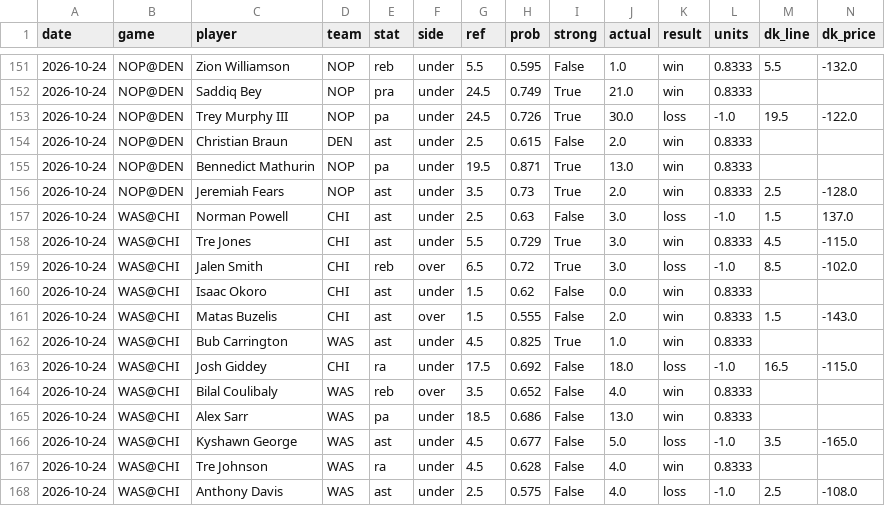
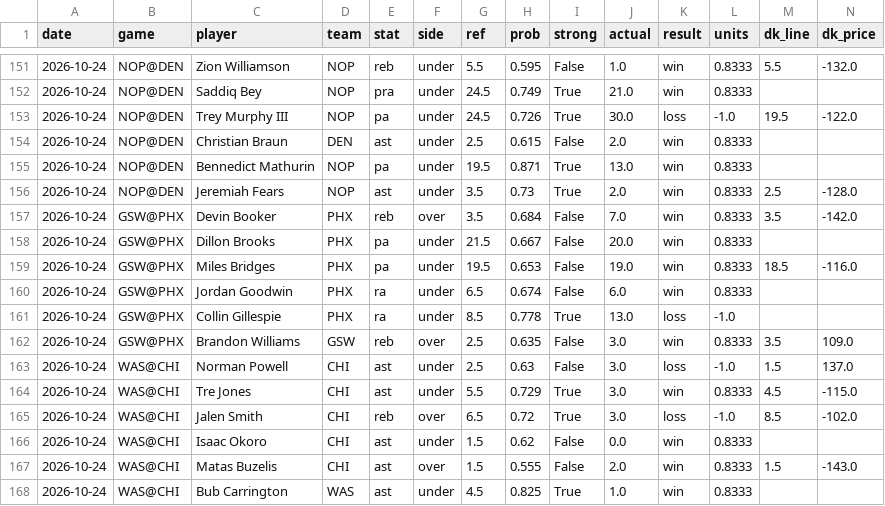
Before and after one commit to mikehollandwork-source/NBA, a CSV file: reports/live/record.csv, drawn as a sheet; only a part is shown, gaps mark what is left out; the shorter side is filled out with more unchanged rows; rows hold the shown columns only; the diff names each change by its address in the sheet, - before the commit and + after, or states it on an @@ line.

```diff
--- a/reports/live/record.csv
+++ b/reports/live/record.csv
+row 157: 2026-10-24 | GSW@PHX | Devin Booker | PHX | reb | over | 3.5 | 0.684 | False | 7.0 | win | 0.8333 | 3.5 | -142.0
+row 158: 2026-10-24 | GSW@PHX | Dillon Brooks | PHX | pa | under | 21.5 | 0.667 | False | 20.0 | win | 0.8333
+row 159: 2026-10-24 | GSW@PHX | Miles Bridges | PHX | pa | under | 19.5 | 0.653 | False | 19.0 | win | 0.8333 | 18.5 | -116.0
+row 160: 2026-10-24 | GSW@PHX | Jordan Goodwin | PHX | ra | under | 6.5 | 0.674 | False | 6.0 | win | 0.8333
+row 161: 2026-10-24 | GSW@PHX | Collin Gillespie | PHX | ra | under | 8.5 | 0.778 | True | 13.0 | loss | -1.0
+row 162: 2026-10-24 | GSW@PHX | Brandon Williams | GSW | reb | over | 2.5 | 0.635 | False | 3.0 | win | 0.8333 | 3.5 | 109.0
```
Also changed, not shown: reports/live/dk_lines/2026-10-25.csv, reports/live/locked/2026-10-25/DET@PHI.csv, 22 other files.
